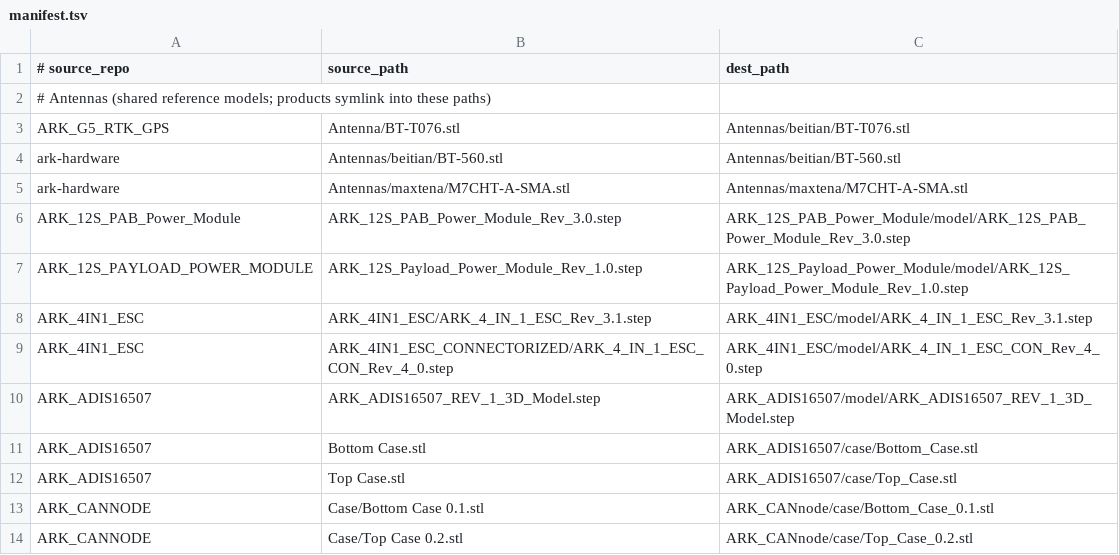
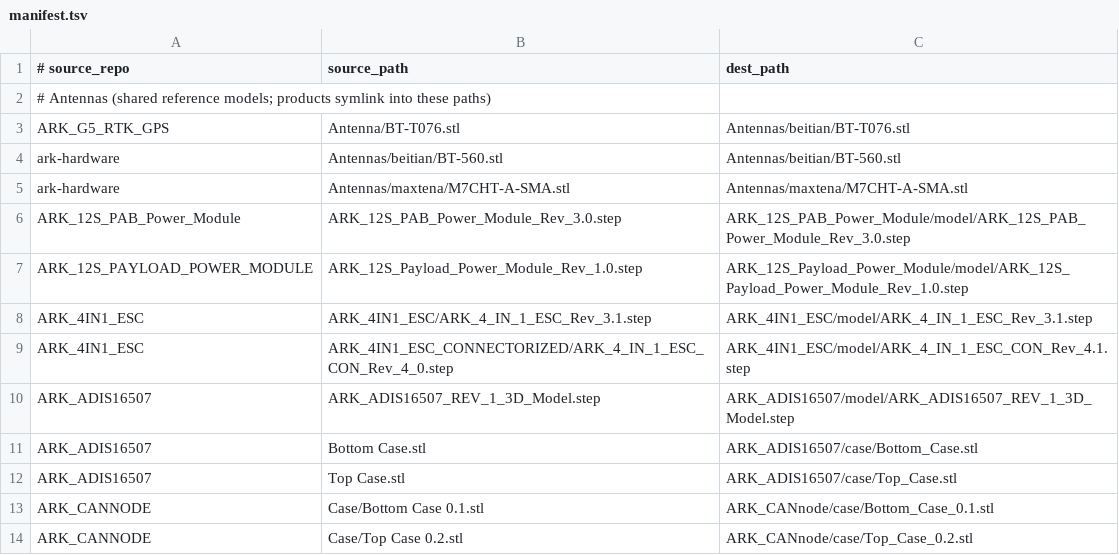
Before and after one commit to ARK-Electronics/ark-hardware, a TSV file: manifest.tsv, drawn as a sheet; only a part is shown.

Commit message:
fix(4in1-esc): name models with the board rev
The solder-pad STEPs had no revision, and the connectorized model was published as Rev 4.0. The regular board is 3.1 and both CONS boards are 4.1.

```diff
--- a/manifest.tsv
+++ b/manifest.tsv
@@ -8,3 +8,3 @@ ARK_12S_PAYLOAD_POWER_MODULE	ARK_12S_Payload_Power_Module_Rev_1.0.step	ARK_12S_P
 ARK_4IN1_ESC	ARK_4IN1_ESC/ARK_4_IN_1_ESC_Rev_3.1.step	ARK_4IN1_ESC/model/ARK_4_IN_1_ESC_Rev_3.1.step
-ARK_4IN1_ESC	ARK_4IN1_ESC_CONNECTORIZED/ARK_4_IN_1_ESC_CON_Rev_4_0.step	ARK_4IN1_ESC/model/ARK_4_IN_1_ESC_CON_Rev_4_0.step
+ARK_4IN1_ESC	ARK_4IN1_ESC_CONNECTORIZED/ARK_4_IN_1_ESC_CON_Rev_4_0.step	ARK_4IN1_ESC/model/ARK_4_IN_1_ESC_CON_Rev_4.1.step
 ARK_ADIS16507	ARK_ADIS16507_REV_1_3D_Model.step	ARK_ADIS16507/model/ARK_ADIS16507_REV_1_3D_Model.step
```
Also changed, not shown: 4 other files.
